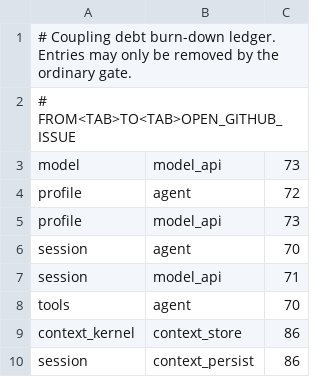
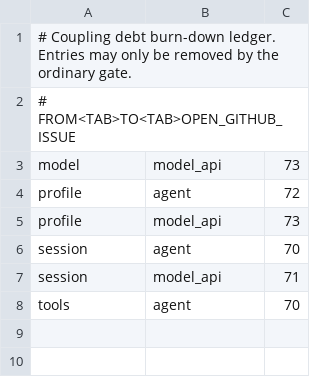
Before and after one commit to vybestack/llxprt-code-rs, a TSV file: xtask/coupling-ledger.tsv, drawn as a sheet.

Commit message:
decouple: fold context persistence into the session module (#138)
* decouple: fold context persistence into the session module (#86)

* decouple: move kernel migration flow tests to the store side (#86)

```diff
--- a/xtask/coupling-ledger.tsv
+++ b/xtask/coupling-ledger.tsv
@@ -8,3 +8 @@ session	model_api	71
 tools	agent	70
-context_kernel	context_store	86
-session	context_persist	86
```
Also changed, not shown: 6 other files.
